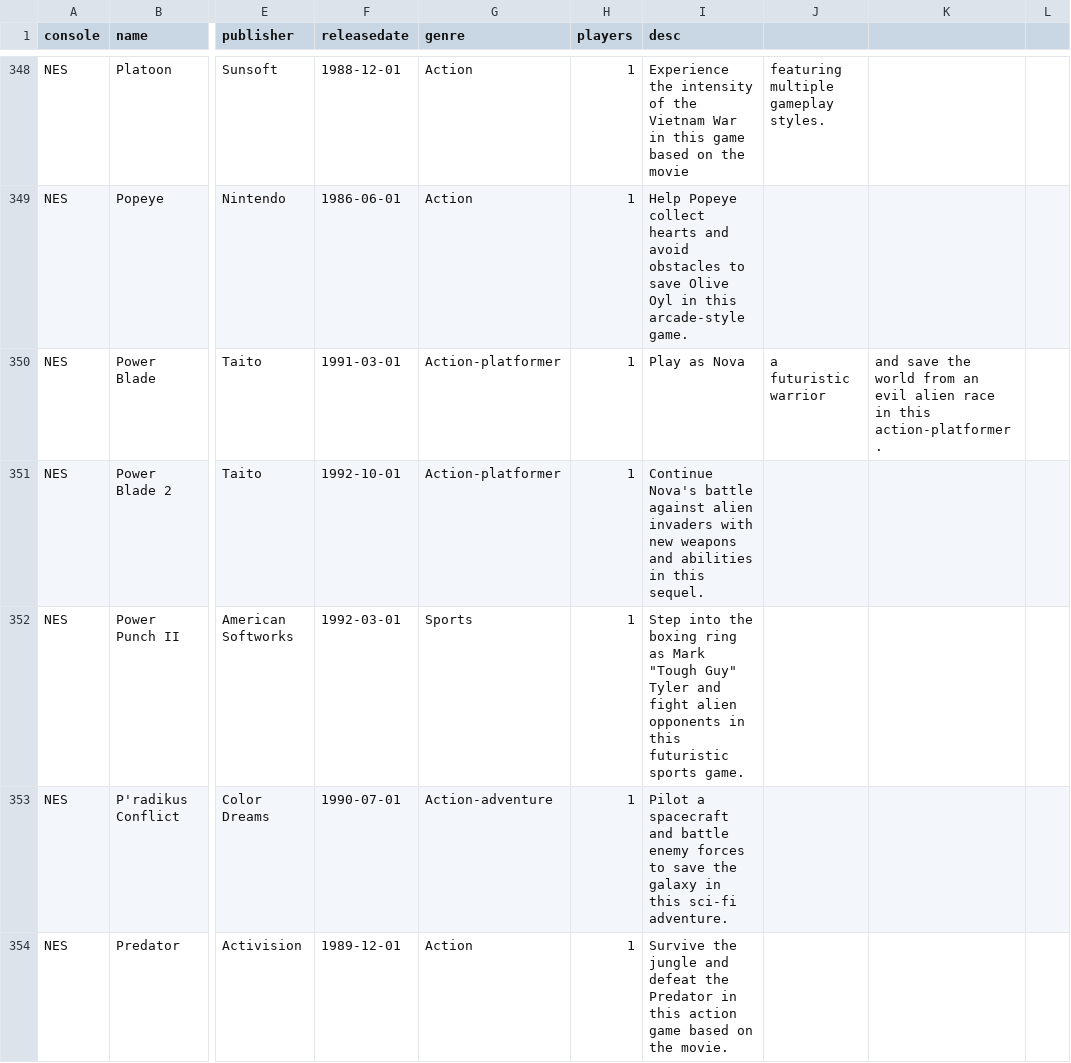
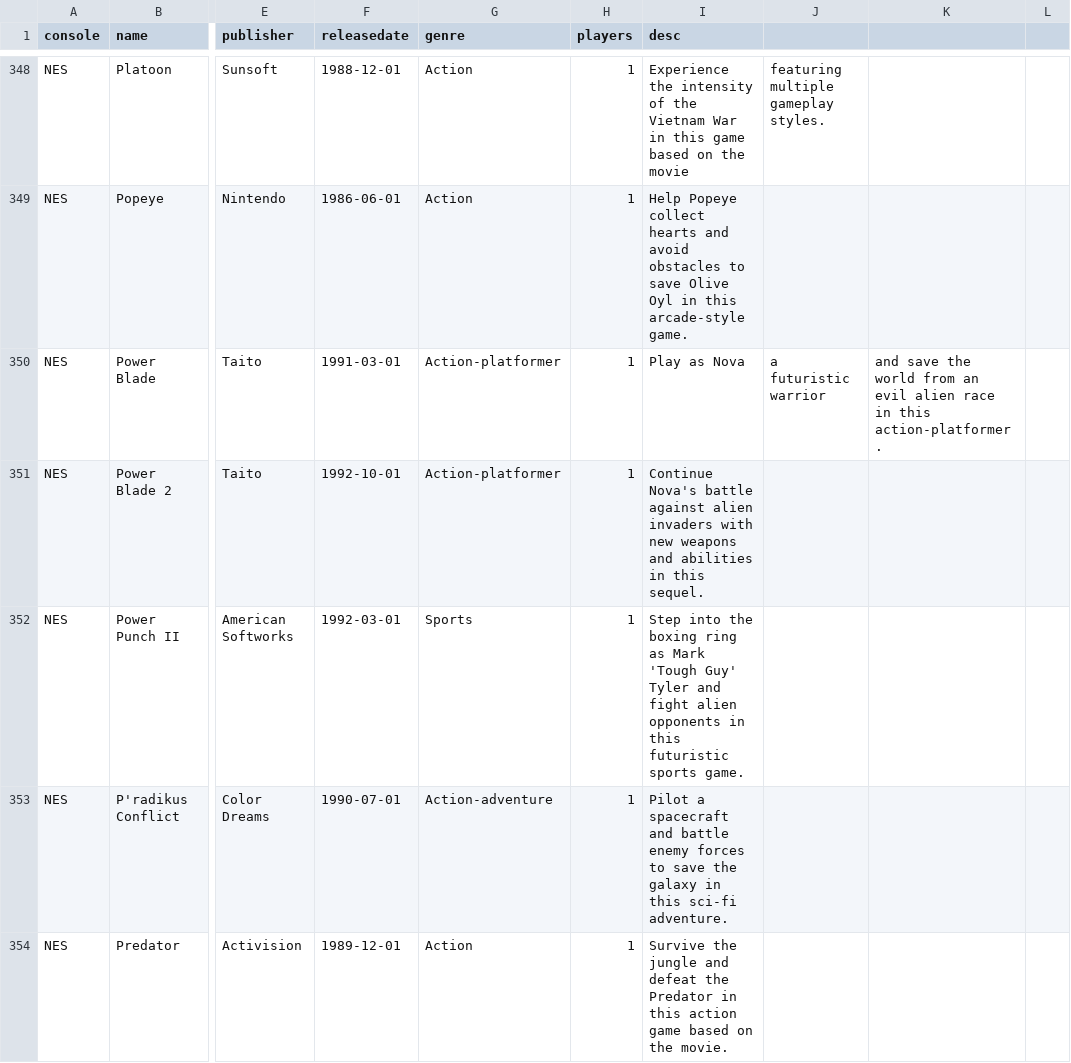
Before and after one commit to rixwoodling/gamelist, a CSV file: gamelist.csv, drawn as a sheet; only a part is shown, gaps mark what is left out; the diff names each change by its address in the sheet, - before the commit and + after, or states it on an @@ line.

Commit message:
Update gamelist.csv

```diff
--- a/gamelist.csv
+++ b/gamelist.csv
-I352 (desc): …as Mark "Tough Guy" Tyler and…
+I352 (desc): …as Mark 'Tough Guy' Tyler and…
```
